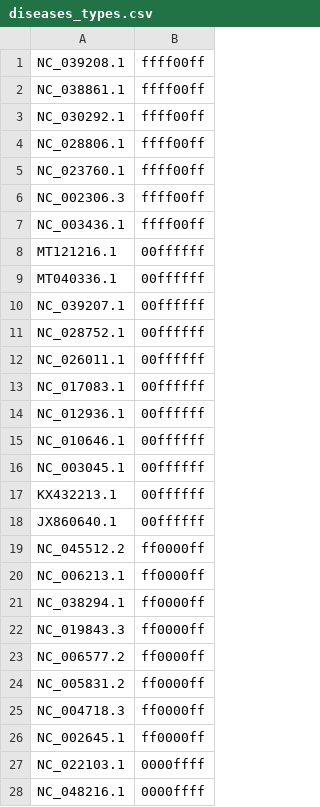
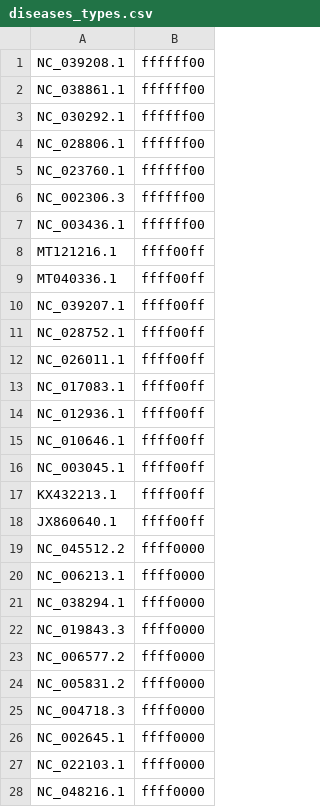
Before and after one commit to DokuchaevD95/genome_sequence, a CSV file: app/experiments/exp4/diseases_types.csv, drawn as a sheet; only a part is shown; the diff covers the shown part only.

```diff
--- a/app/experiments/exp4/diseases_types.csv
+++ b/app/experiments/exp4/diseases_types.csv
@@ -1,28 +1,28 @@
-NC_039208.1,ffff00ff
-NC_038861.1,ffff00ff
-NC_030292.1,ffff00ff
-NC_028806.1,ffff00ff
-NC_023760.1,ffff00ff
-NC_002306.3,ffff00ff
-NC_003436.1,ffff00ff
-MT121216.1,00ffffff
-MT040336.1,00ffffff
-NC_039207.1,00ffffff
-NC_028752.1,00ffffff
-NC_026011.1,00ffffff
-NC_017083.1,00ffffff
-NC_012936.1,00ffffff
-NC_010646.1,00ffffff
-NC_003045.1,00ffffff
-KX432213.1,00ffffff
-JX860640.1,00ffffff
-NC_045512.2,ff0000ff
-NC_006213.1,ff0000ff
-NC_038294.1,ff0000ff
-NC_019843.3,ff0000ff
-NC_006577.2,ff0000ff
-NC_005831.2,ff0000ff
-NC_004718.3,ff0000ff
-NC_002645.1,ff0000ff
-NC_022103.1,0000ffff
-NC_048216.1,0000ffff
+NC_039208.1,ffffff00
+NC_038861.1,ffffff00
+NC_030292.1,ffffff00
+NC_028806.1,ffffff00
+NC_023760.1,ffffff00
+NC_002306.3,ffffff00
+NC_003436.1,ffffff00
+MT121216.1,ffff00ff
+MT040336.1,ffff00ff
+NC_039207.1,ffff00ff
+NC_028752.1,ffff00ff
+NC_026011.1,ffff00ff
+NC_017083.1,ffff00ff
+NC_012936.1,ffff00ff
+NC_010646.1,ffff00ff
+NC_003045.1,ffff00ff
+KX432213.1,ffff00ff
+JX860640.1,ffff00ff
+NC_045512.2,ffff0000
+NC_006213.1,ffff0000
+NC_038294.1,ffff0000
+NC_019843.3,ffff0000
+NC_006577.2,ffff0000
+NC_005831.2,ffff0000
+NC_004718.3,ffff0000
+NC_002645.1,ffff0000
+NC_022103.1,ffff0000
+NC_048216.1,ffff0000
```
Also changed, not shown: 37 edited cells elsewhere in this file, 3 other files.
